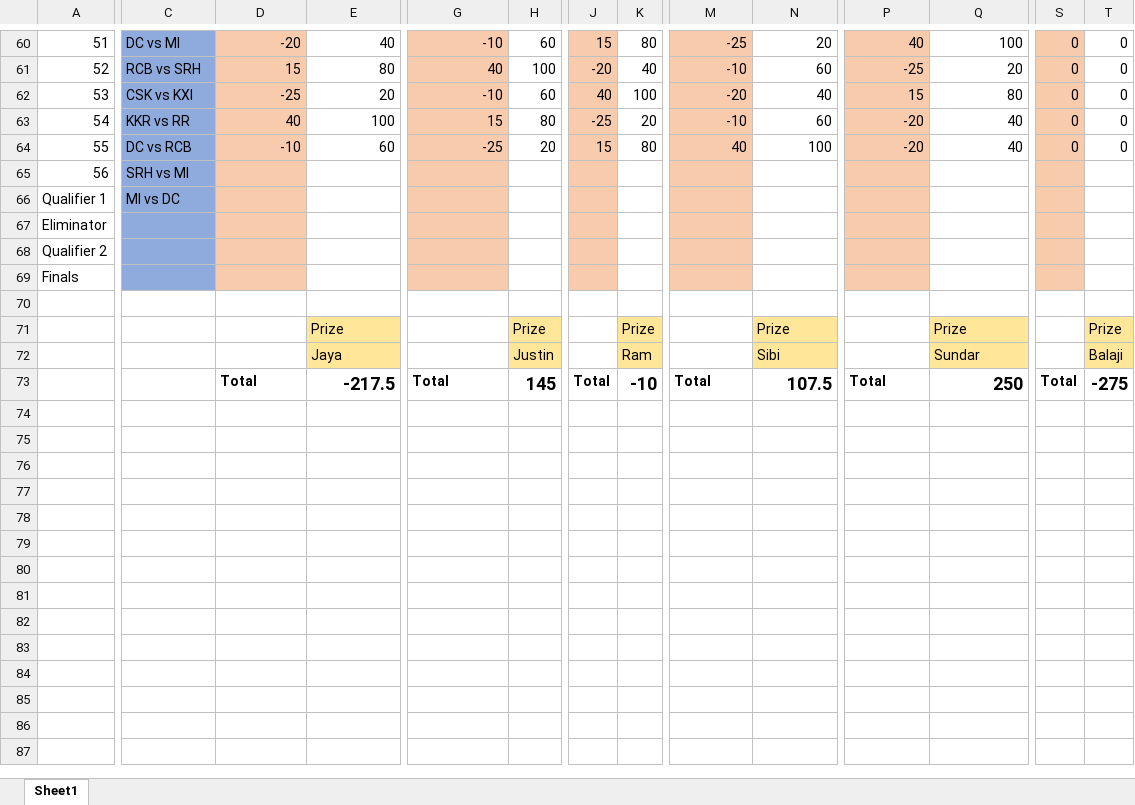
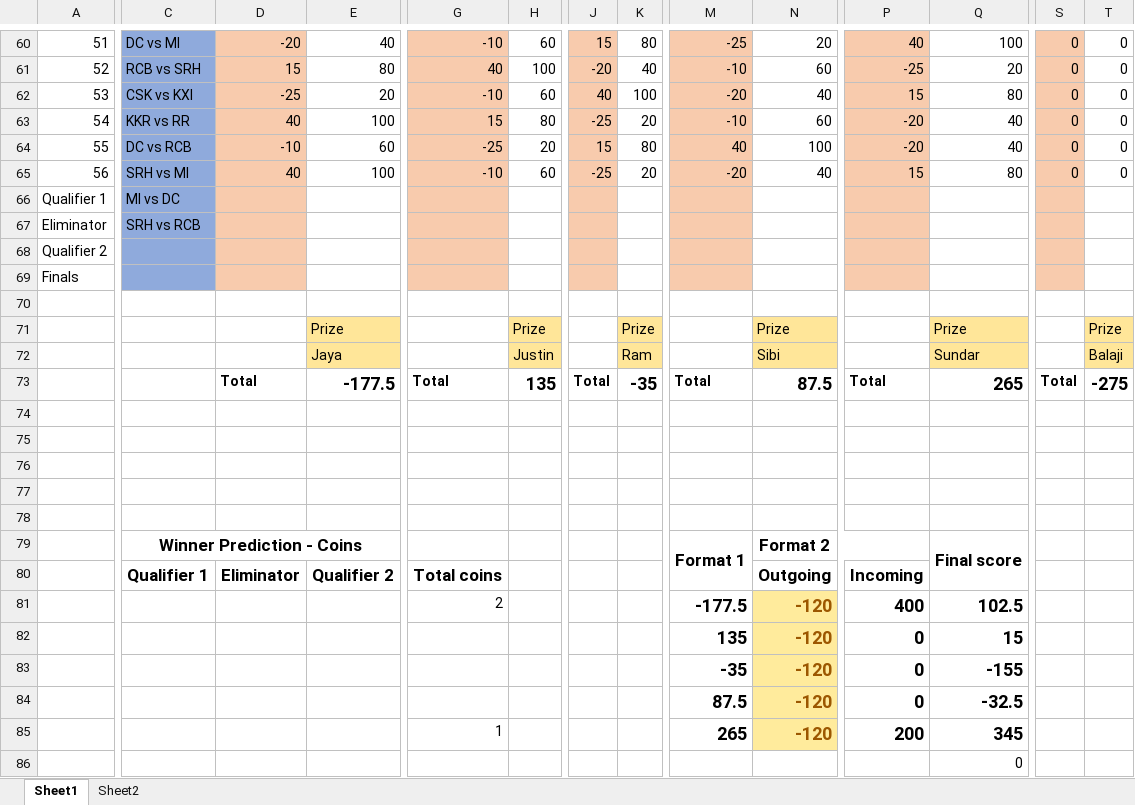
Before and after one commit to PaulJustin/IPL, an Excel workbook: EBE Boys 2020.xlsx, sheet Sheet1, drawn as a sheet; only a part is shown, gaps mark what is left out; values as stored, in another font and other column widths than the file's, no borders; conditional formats not drawn; rows hold the shown columns only; the diff names each change by its address in the sheet, - before the commit and + after, or states it on an @@ line.

```diff
--- a/EBE Boys 2020.xlsx (sheet Sheet1)
+++ b/EBE Boys 2020.xlsx (sheet Sheet1)
+sheet tab: Sheet2
-D65: (empty)
+D65: 40
-E65: (empty)
+E65: 100
-G65: (empty)
+G65: -10
-H65: (empty)
+H65: 60
-J65: (empty)
+J65: -25
-K65: (empty)
+K65: 20
-M65: (empty)
+M65: -20
-N65: (empty)
+N65: 40
-P65: (empty)
+P65: 15
-Q65: (empty)
+Q65: 80
-S65: (empty)
+S65: 0
-T65: (empty)
+T65: 0
-C67: (empty)
+C67: SRH vs RCB
-E73: -217.5
+E73: -177.5
-H73: 145
+H73: 135
-K73: -10
+K73: -35
-N73: 107.5
+N73: 87.5
-Q73: 250
+Q73: 265
+row 74: (empty)
+row 75: (empty)
+row 76: (empty)
+row 77: (empty)
+row 78: (empty)
+row 79:  | Winner Prediction - Coins |  |  |  |  |  |  | Format 1 | Format 2 |  | Final score
+row 80:  | Qualifier 1 | Eliminator | Qualifier 2 | Total coins |  |  |  |  | Outgoing | Incoming
+row 81:  |  |  |  | 2 |  |  |  | -177.5 | -120 | 400 | 102.5
+row 82:  |  |  |  |  |  |  |  | 135 | -120 | 0 | 15
+row 83:  |  |  |  |  |  |  |  | -35 | -120 | 0 | -155
+row 84:  |  |  |  |  |  |  |  | 87.5 | -120 | 0 | -32.5
+row 85:  |  |  |  | 1 |  |  |  | 265 | -120 | 200 | 345
+row 86:  |  |  |  |  |  |  |  |  |  |  | 0
```
Also changed, not shown: AFA 2020.xlsx.
